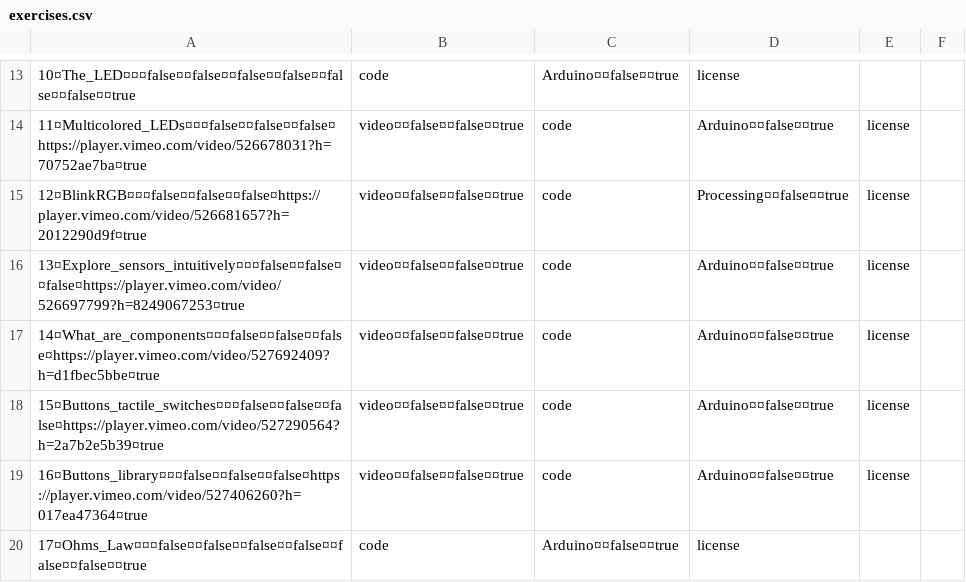
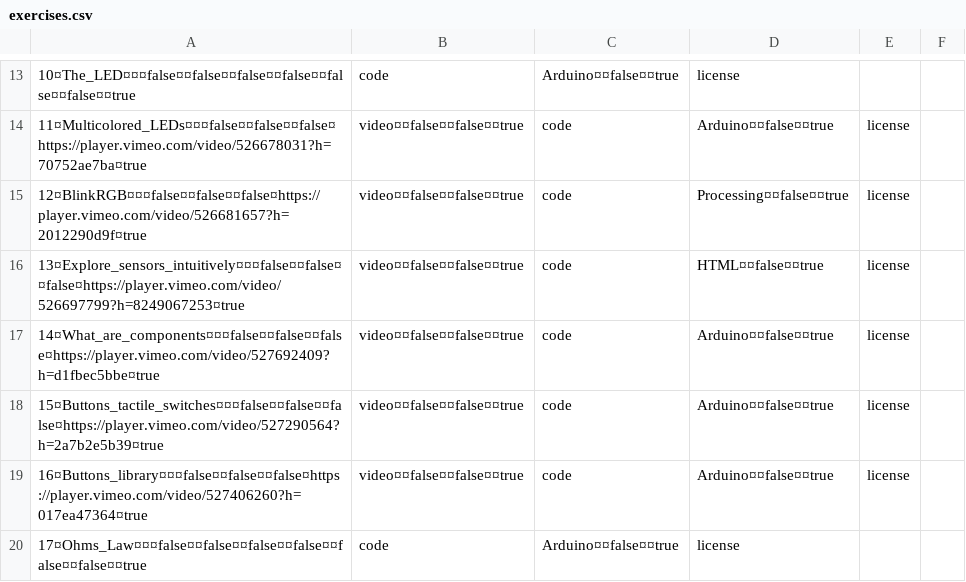
Before and after one commit to dcuartielles/bash_site, a CSV file: build/config/course/exercises/en/exercises.csv, drawn as a sheet; only a part is shown, gaps mark what is left out; the diff names each change by its address in the sheet, - before the commit and + after, or states it on an @@ line.

Commit message:
enconding HTML in bash

```diff
--- a/build/config/course/exercises/en/exercises.csv
+++ b/build/config/course/exercises/en/exercises.csv
-D16: Arduino¤¤false¤¤true
+D16: HTML¤¤false¤¤true
```
Also changed, not shown: 2 other files.
